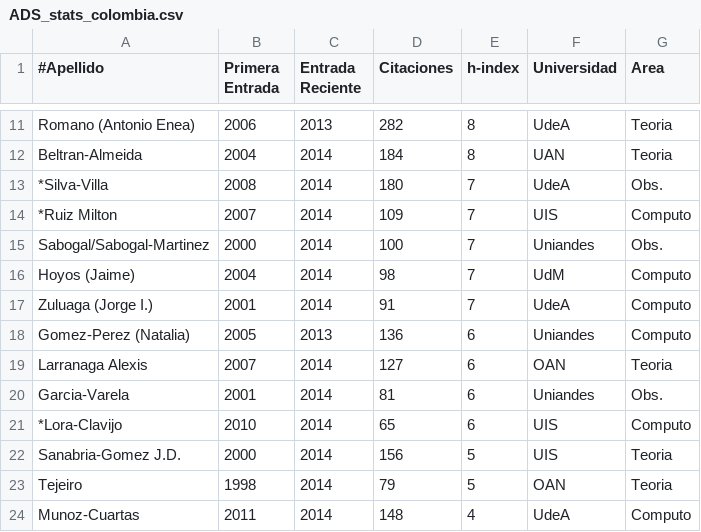
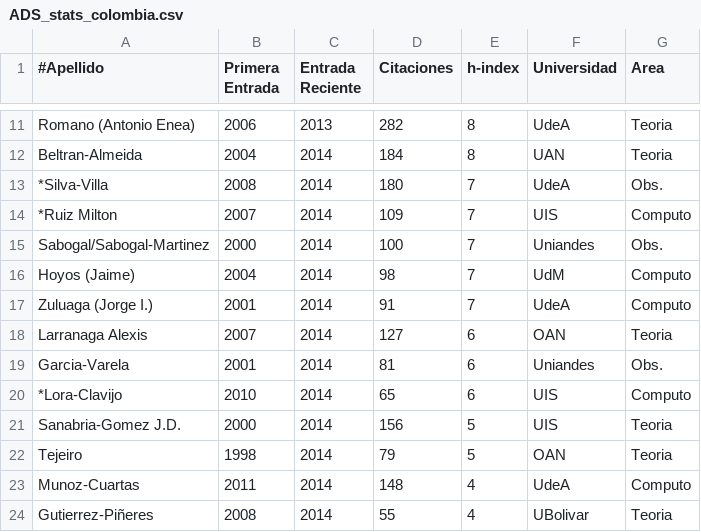
Before and after one commit to ColombianAstronomy/ProductividadAstronomica, a CSV file: ADS_stats_colombia.csv, drawn as a sheet; only a part is shown, gaps mark what is left out; the shorter side is filled out with more unchanged rows; the diff names each change by its address in the sheet, - before the commit and + after, or states it on an @@ line.

Commit message:
natalia se fue

```diff
--- a/ADS_stats_colombia.csv
+++ b/ADS_stats_colombia.csv
-row 18: Gomez-Perez (Natalia) | 2005 | 2013 | 136 | 6 | Uniandes | Computo
```
